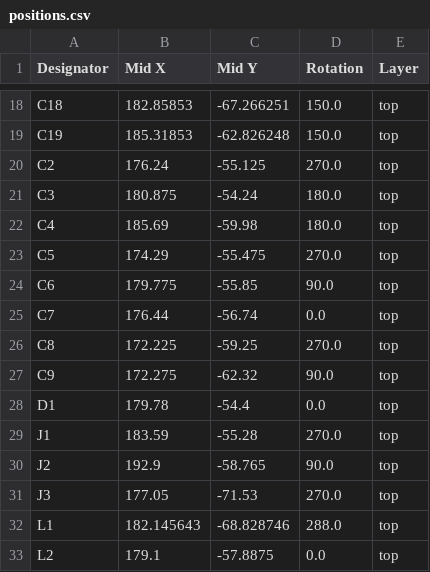
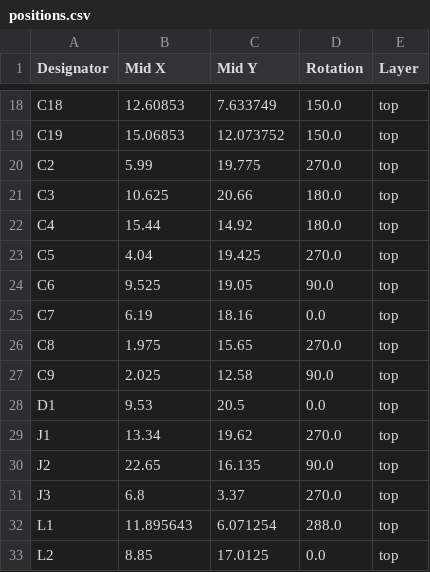
Before and after one commit to SimonDar/Amini_KiCad_Lock, a CSV file: production/positions.csv, drawn as a sheet; only a part is shown, gaps mark what is left out; the diff covers the shown part only; the diff names each change by its address in the sheet, - before the commit and + after, or states it on an @@ line.

```diff
--- a/production/positions.csv
+++ b/production/positions.csv
-B18 (Mid X): 182.85853
+B18 (Mid X): 12.60853
-C18 (Mid Y): -67.266251
+C18 (Mid Y): 7.633749
-B19 (Mid X): 185.31853
+B19 (Mid X): 15.06853
-C19 (Mid Y): -62.826248
+C19 (Mid Y): 12.073752
-B20 (Mid X): 176.24
+B20 (Mid X): 5.99
-C20 (Mid Y): -55.125
+C20 (Mid Y): 19.775
-B21 (Mid X): 180.875
+B21 (Mid X): 10.625
-C21 (Mid Y): -54.24
+C21 (Mid Y): 20.66
-B22 (Mid X): 185.69
+B22 (Mid X): 15.44
-C22 (Mid Y): -59.98
+C22 (Mid Y): 14.92
-B23 (Mid X): 174.29
+B23 (Mid X): 4.04
-C23 (Mid Y): -55.475
+C23 (Mid Y): 19.425
-B24 (Mid X): 179.775
+B24 (Mid X): 9.525
-C24 (Mid Y): -55.85
+C24 (Mid Y): 19.05
-B25 (Mid X): 176.44
+B25 (Mid X): 6.19
-C25 (Mid Y): -56.74
+C25 (Mid Y): 18.16
-B26 (Mid X): 172.225
+B26 (Mid X): 1.975
-C26 (Mid Y): -59.25
+C26 (Mid Y): 15.65
-B27 (Mid X): 172.275
+B27 (Mid X): 2.025
-C27 (Mid Y): -62.32
+C27 (Mid Y): 12.58
-B28 (Mid X): 179.78
+B28 (Mid X): 9.53
-C28 (Mid Y): -54.4
+C28 (Mid Y): 20.5
-B29 (Mid X): 183.59
+B29 (Mid X): 13.34
-C29 (Mid Y): -55.28
+C29 (Mid Y): 19.62
-B30 (Mid X): 192.9
+B30 (Mid X): 22.65
-C30 (Mid Y): -58.765
+C30 (Mid Y): 16.135
-B31 (Mid X): 177.05
+B31 (Mid X): 6.8
-C31 (Mid Y): -71.53
+C31 (Mid Y): 3.37
-B32 (Mid X): 182.145643
+B32 (Mid X): 11.895643
-C32 (Mid Y): -68.828746
+C32 (Mid Y): 6.071254
-B33 (Mid X): 179.1
+B33 (Mid X): 8.85
-C33 (Mid Y): -57.8875
+C33 (Mid Y): 17.0125
```
Also changed, not shown: 54 edited cells elsewhere in this file, 13 other files.
